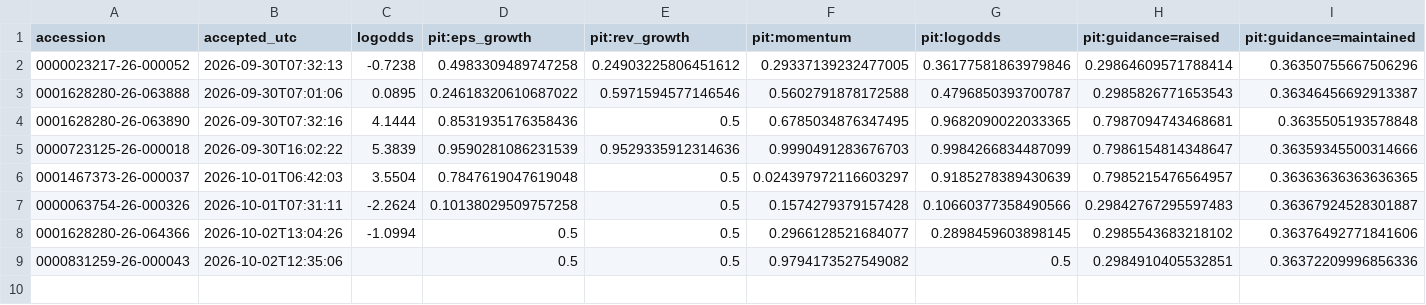
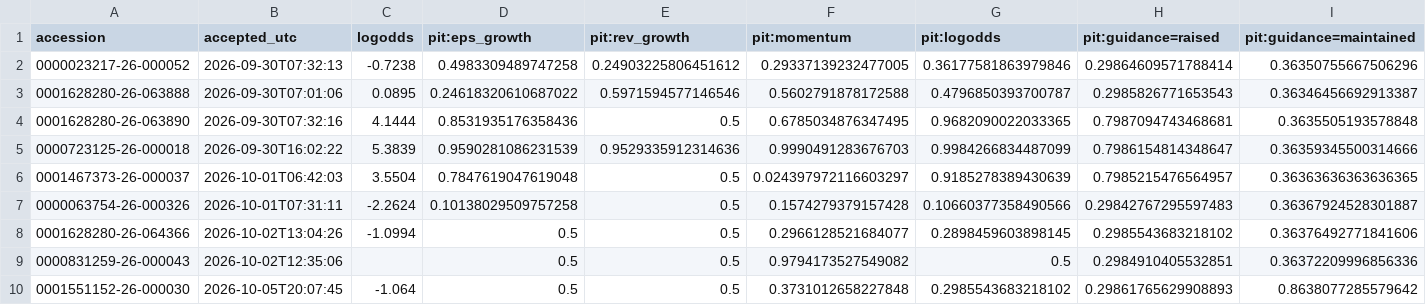
Before and after one commit to everett6/airp-local-5070, a CSV file: backend/results/forward/signals/live_pit.csv, drawn as a sheet; only a part is shown; rows hold the shown columns only; the diff names each change by its address in the sheet, - before the commit and + after, or states it on an @@ line.

```diff
--- a/backend/results/forward/signals/live_pit.csv
+++ b/backend/results/forward/signals/live_pit.csv
+row 10: 0001551152-26-000030 | 2026-10-05T20:07:45 | -1.064 | 0.5 | 0.5 | 0.3731012658227848 | 0.2985543683218102 | 0.29861765629908893 | 0.8638077285579642
```
Also changed, not shown: backend/results/forward/events/events.csv, backend/results/forward/events/events_new.csv, 22 other files.
